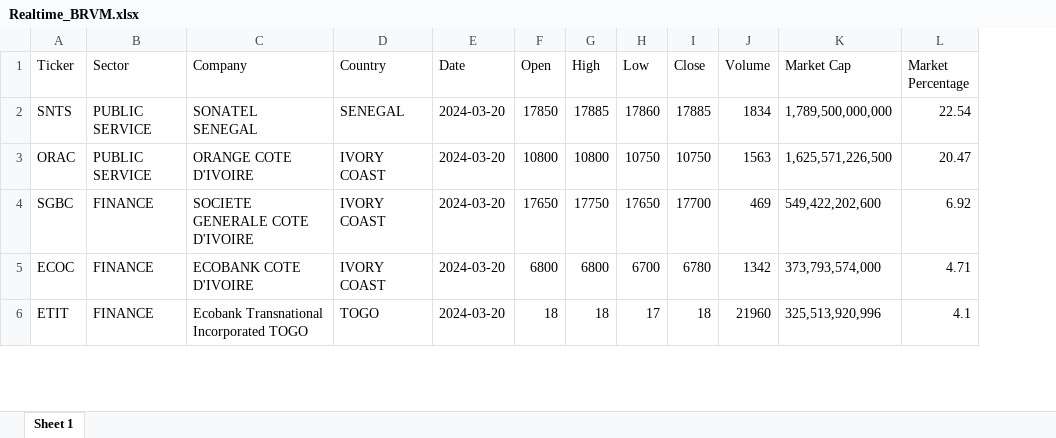
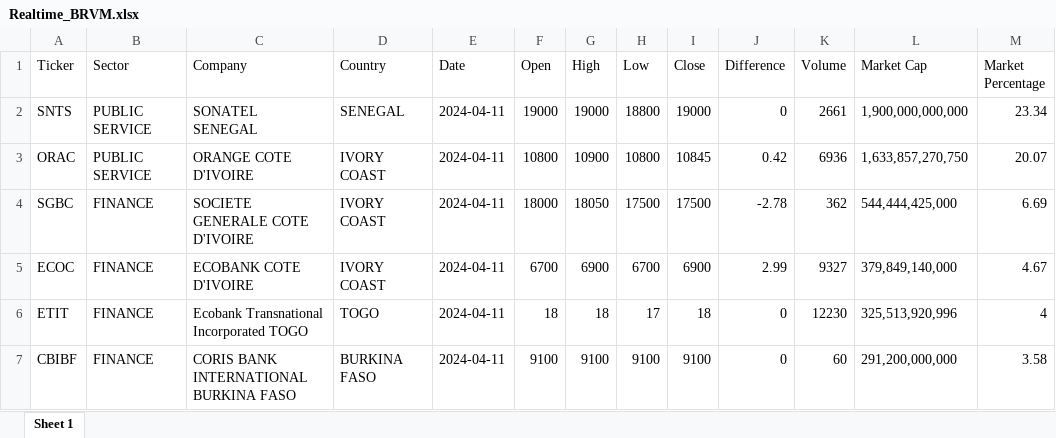
Before and after one commit to QuantumPhases/BRVM-Analyzer, an Excel workbook: BRVM Excel R files/Realtime_BRVM.xlsx, sheet Sheet 1, drawn as a sheet; only a part is shown; values as stored, in another font and other column widths than the file's, no borders; addresses are those after the commit; the diff covers the shown part only; the diff names each change by its address in the sheet, - before the commit and + after, or states it on an @@ line.

Commit message:
BRVM Realtime & Sectors

```diff
--- a/BRVM Excel R files/Realtime_BRVM.xlsx (sheet Sheet 1)
+++ b/BRVM Excel R files/Realtime_BRVM.xlsx (sheet Sheet 1)
+column J (Difference), rows 2-6: 0 | 0.42 | -2.78 | 2.99 | 0
-E2:E6 (Date): 2024-03-20
+E2:E6 (Date): 2024-04-11
-F2 (Open): 17850
+F2 (Open): 19000
-G2 (High): 17885
+G2 (High): 19000
-H2 (Low): 17860
+H2 (Low): 18800
-I2 (Close): 17885
+I2 (Close): 19000
-K2 (Volume): 1834
+K2 (Volume): 2661
-L2 (Market Cap): 1,789,500,000,000
+L2 (Market Cap): 1,900,000,000,000
-M2 (Market Percentage): 22.54
+M2 (Market Percentage): 23.34
-G3 (High): 10800
+G3 (High): 10900
-H3 (Low): 10750
+H3 (Low): 10800
-I3 (Close): 10750
+I3 (Close): 10845
-K3 (Volume): 1563
+K3 (Volume): 6936
-L3 (Market Cap): 1,625,571,226,500
+L3 (Market Cap): 1,633,857,270,750
-M3 (Market Percentage): 20.47
+M3 (Market Percentage): 20.07
-F4 (Open): 17650
+F4 (Open): 18000
-G4 (High): 17750
+G4 (High): 18050
-H4 (Low): 17650
+H4 (Low): 17500
-I4 (Close): 17700
+I4 (Close): 17500
-K4 (Volume): 469
+K4 (Volume): 362
-L4 (Market Cap): 549,422,202,600
+L4 (Market Cap): 544,444,425,000
-M4 (Market Percentage): 6.92
+M4 (Market Percentage): 6.69
-F5 (Open): 6800
+F5 (Open): 6700
-G5 (High): 6800
+G5 (High): 6900
-I5 (Close): 6780
+I5 (Close): 6900
-K5 (Volume): 1342
+K5 (Volume): 9327
-L5 (Market Cap): 373,793,574,000
+L5 (Market Cap): 379,849,140,000
-M5 (Market Percentage): 4.71
+M5 (Market Percentage): 4.67
-K6 (Volume): 21960
+K6 (Volume): 12230
-M6 (Market Percentage): 4.1
+M6 (Market Percentage): 4
+row 7: CBIBF | FINANCE | CORIS BANK INTERNATIONAL BURKINA FASO | BURKINA FASO | 2024-04-11 | 9100 | 9100 | 9100 | 9100 | 0 | 60 | 291,200,000,000 | 3.58
```
Also changed, not shown: 10 added rows, 10 removed rows and 181 edited cells elsewhere in this sheet, BRVM Excel R files/BRVM_Sectors.xlsx.
